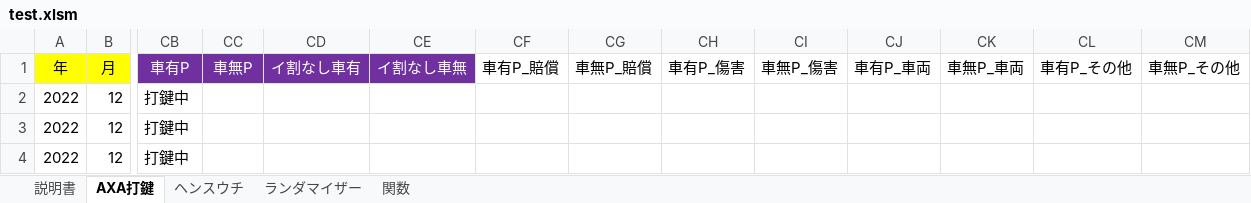
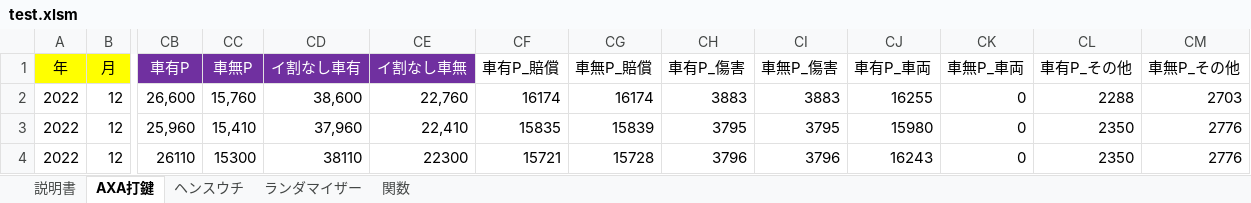
Before and after one commit to yngwaaaa/premium, an Excel workbook: test.xlsm, sheet AXA打鍵, drawn as a sheet; only a part is shown, gaps mark what is left out; values as stored, in another font and other column widths than the file's, no borders; conditional formats not drawn; the diff covers the shown part only; the diff names each change by its address in the sheet, - before the commit and + after, or states it on an @@ line.

```diff
--- a/test.xlsm (sheet AXA打鍵)
+++ b/test.xlsm (sheet AXA打鍵)
-CB2 (車有P): 打鍵中
+CB2 (車有P): 26,600
-CC2 (車無P): (empty)
+CC2 (車無P): 15,760
-CD2 (イ割なし車有): (empty)
+CD2 (イ割なし車有): 38,600
-CE2 (イ割なし車無): (empty)
+CE2 (イ割なし車無): 22,760
-CF2 (車有P_賠償): (empty)
+CF2 (車有P_賠償): 16174
-CG2 (車無P_賠償): (empty)
+CG2 (車無P_賠償): 16174
-CH2 (車有P_傷害): (empty)
+CH2 (車有P_傷害): 3883
-CI2 (車無P_傷害): (empty)
+CI2 (車無P_傷害): 3883
-CJ2 (車有P_車両): (empty)
+CJ2 (車有P_車両): 16255
-CK2:CK4 (車無P_車両): (empty)
+CK2:CK4 (車無P_車両): 0
-CL2 (車有P_その他): (empty)
+CL2 (車有P_その他): 2288
-CM2 (車無P_その他): (empty)
+CM2 (車無P_その他): 2703
-CB3 (車有P): 打鍵中
+CB3 (車有P): 25,960
-CC3 (車無P): (empty)
+CC3 (車無P): 15,410
-CD3 (イ割なし車有): (empty)
+CD3 (イ割なし車有): 37,960
-CE3 (イ割なし車無): (empty)
+CE3 (イ割なし車無): 22,410
-CF3 (車有P_賠償): (empty)
+CF3 (車有P_賠償): 15835
-CG3 (車無P_賠償): (empty)
+CG3 (車無P_賠償): 15839
-CH3 (車有P_傷害): (empty)
+CH3 (車有P_傷害): 3795
-CI3 (車無P_傷害): (empty)
+CI3 (車無P_傷害): 3795
-CJ3 (車有P_車両): (empty)
+CJ3 (車有P_車両): 15980
-CL3:CL4 (車有P_その他): (empty)
+CL3:CL4 (車有P_その他): 2350
-CM3:CM4 (車無P_その他): (empty)
+CM3:CM4 (車無P_その他): 2776
-CB4 (車有P): 打鍵中
+CB4 (車有P): 26110
-CC4 (車無P): (empty)
+CC4 (車無P): 15300
-CD4 (イ割なし車有): (empty)
+CD4 (イ割なし車有): 38110
-CE4 (イ割なし車無): (empty)
+CE4 (イ割なし車無): 22300
-CF4 (車有P_賠償): (empty)
+CF4 (車有P_賠償): 15721
-CG4 (車無P_賠償): (empty)
+CG4 (車無P_賠償): 15728
-CH4 (車有P_傷害): (empty)
+CH4 (車有P_傷害): 3796
-CI4 (車無P_傷害): (empty)
+CI4 (車無P_傷害): 3796
-CJ4 (車有P_車両): (empty)
+CJ4 (車有P_車両): 16243
```
Also changed, not shown: 5 edited cells elsewhere in this sheet, test_backup.xlsm.
